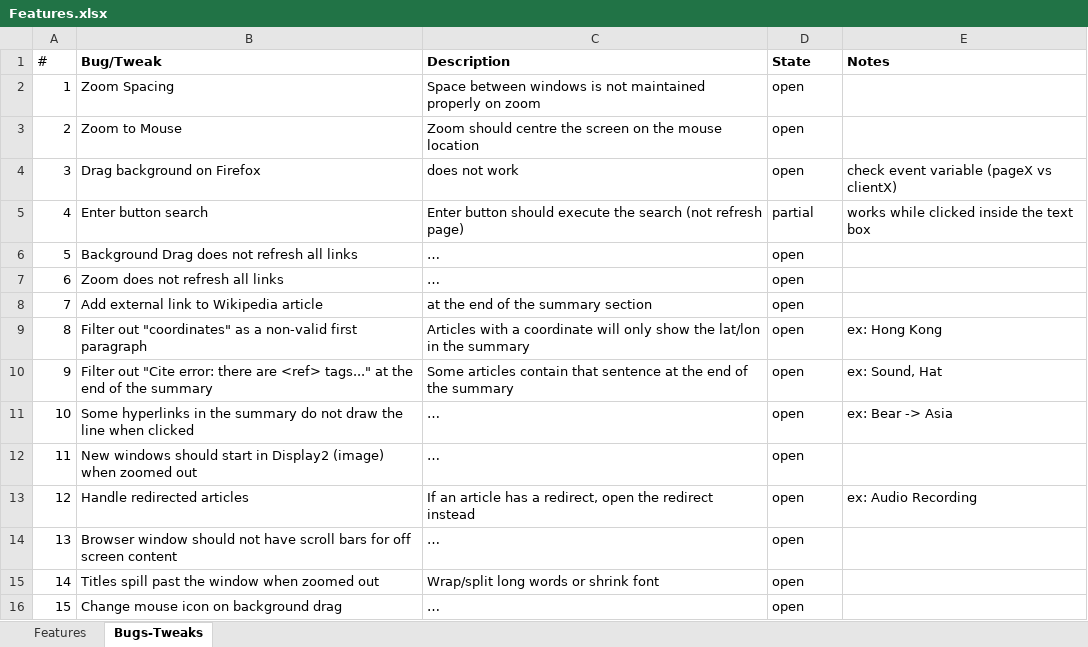
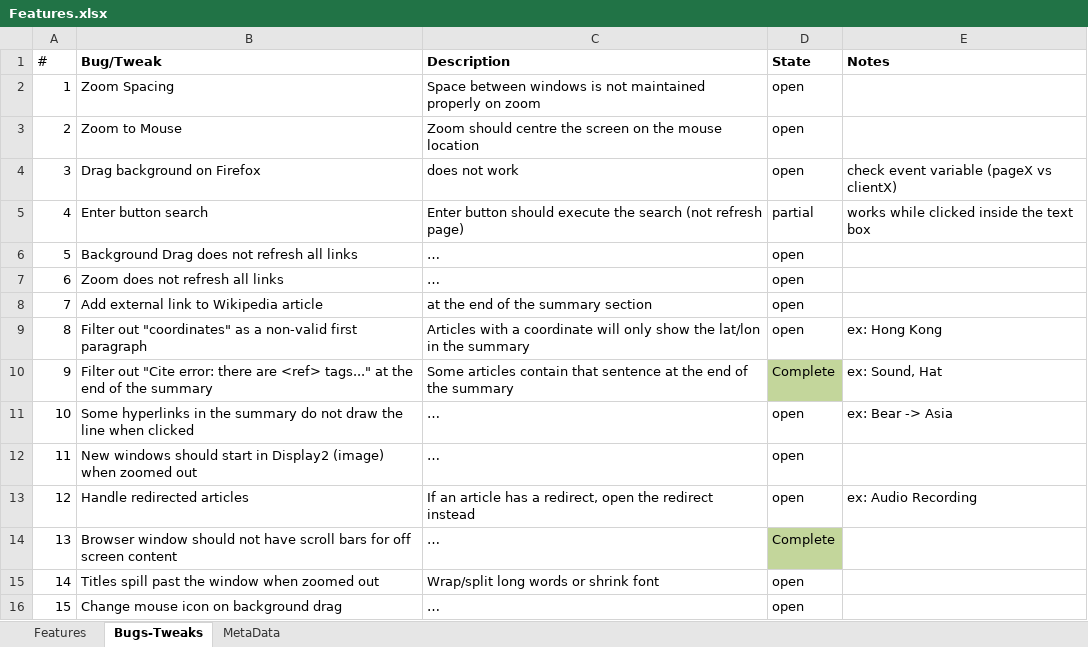
Before and after one commit to nuksimon/lnkr, an Excel workbook: Features.xlsx, sheet Bugs-Tweaks, drawn as a sheet; values as stored, in another font and other column widths than the file's, no borders; conditional formats not drawn; the diff names each change by its address in the sheet, - before the commit and + after, or states it on an @@ line.

```diff
--- a/Features.xlsx (sheet Bugs-Tweaks)
+++ b/Features.xlsx (sheet Bugs-Tweaks)
+sheet tab: MetaData
-D10 (State): open
+D10 (State): Complete
-D10 fill: none
+D10 fill: #C3D69B
-D14 (State): open
+D14 (State): Complete
-D14 fill: none
+D14 fill: #C3D69B
```
Also changed, not shown: 2 other files.
